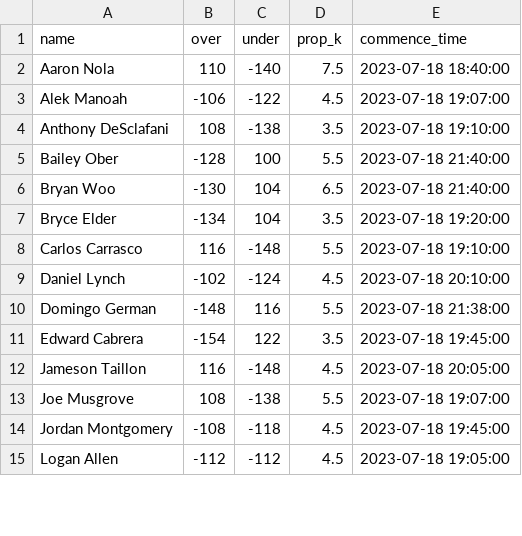
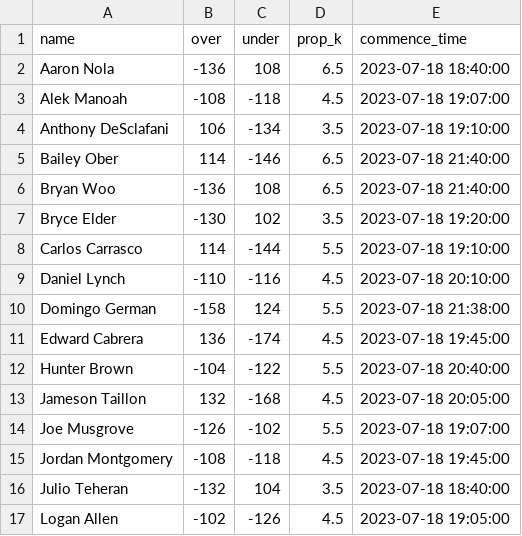
Before and after one commit to amaizehayes/sp-k-prediction-app, a CSV file: output/sp_prop_odds_today.csv, drawn as a sheet; only a part is shown; the diff covers the shown part only.

```diff
--- a/output/sp_prop_odds_today.csv
+++ b/output/sp_prop_odds_today.csv
@@ -1,15 +1,17 @@
 name,over,under,prop_k,commence_time
-Aaron Nola,110,-140,7.5,2023-07-18 18:40:00
-Alek Manoah,-106,-122,4.5,2023-07-18 19:07:00
-Anthony DeSclafani,108,-138,3.5,2023-07-18 19:10:00
-Bailey Ober,-128,100,5.5,2023-07-18 21:40:00
-Bryan Woo,-130,104,6.5,2023-07-18 21:40:00
-Bryce Elder,-134,104,3.5,2023-07-18 19:20:00
-Carlos Carrasco,116,-148,5.5,2023-07-18 19:10:00
-Daniel Lynch,-102,-124,4.5,2023-07-18 20:10:00
-Domingo German,-148,116,5.5,2023-07-18 21:38:00
-Edward Cabrera,-154,122,3.5,2023-07-18 19:45:00
-Jameson Taillon,116,-148,4.5,2023-07-18 20:05:00
-Joe Musgrove,108,-138,5.5,2023-07-18 19:07:00
+Aaron Nola,-136,108,6.5,2023-07-18 18:40:00
+Alek Manoah,-108,-118,4.5,2023-07-18 19:07:00
+Anthony DeSclafani,106,-134,3.5,2023-07-18 19:10:00
+Bailey Ober,114,-146,6.5,2023-07-18 21:40:00
+Bryan Woo,-136,108,6.5,2023-07-18 21:40:00
+Bryce Elder,-130,102,3.5,2023-07-18 19:20:00
+Carlos Carrasco,114,-144,5.5,2023-07-18 19:10:00
+Daniel Lynch,-110,-116,4.5,2023-07-18 20:10:00
+Domingo German,-158,124,5.5,2023-07-18 21:38:00
+Edward Cabrera,136,-174,4.5,2023-07-18 19:45:00
+Hunter Brown,-104,-122,5.5,2023-07-18 20:40:00
+Jameson Taillon,132,-168,4.5,2023-07-18 20:05:00
+Joe Musgrove,-126,-102,5.5,2023-07-18 19:07:00
 Jordan Montgomery,-108,-118,4.5,2023-07-18 19:45:00
-Logan Allen,-112,-112,4.5,2023-07-18 19:05:00
+Julio Teheran,-132,104,3.5,2023-07-18 18:40:00
+Logan Allen,-102,-126,4.5,2023-07-18 19:05:00
```
Also changed, not shown: 1 added row and 22 edited cells elsewhere in this file, output/probable_starter_history.csv, output/probable_starter_today.csv, 8 other files.
